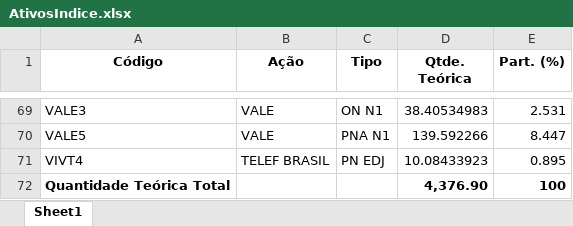
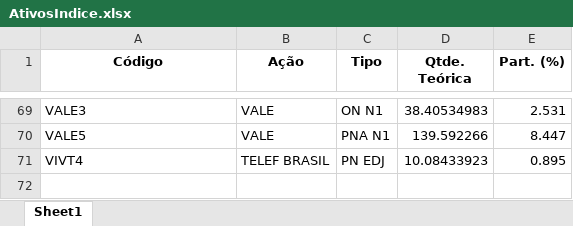
Before and after one commit to MCLF13/Computational-Investment, an Excel workbook: AtivosIndice.xlsx, sheet Sheet1, drawn as a sheet; only a part is shown, gaps mark what is left out; values as stored, in another font and other column widths than the file's, no borders; the diff names each change by its address in the sheet, - before the commit and + after, or states it on an @@ line.

```diff
--- a/AtivosIndice.xlsx (sheet Sheet1)
+++ b/AtivosIndice.xlsx (sheet Sheet1)
-row 72: Quantidade Teórica Total |  |  | 4,376.90 | 100
```
Also changed, not shown: 4 other files.
